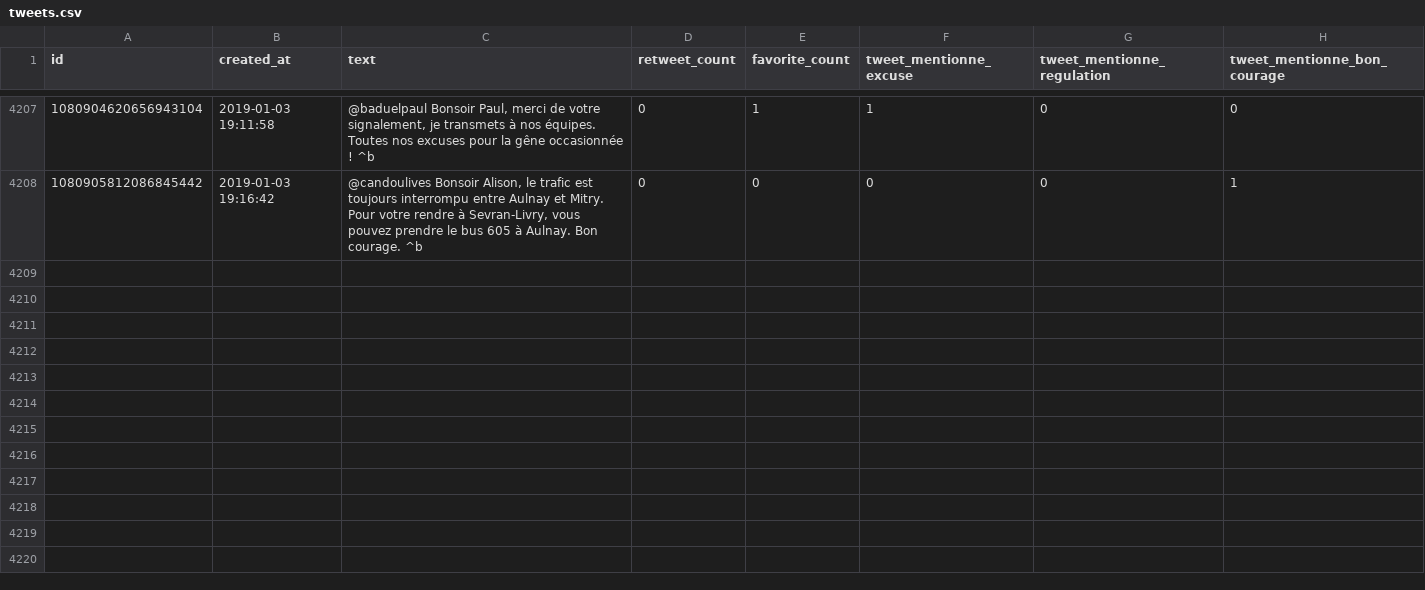
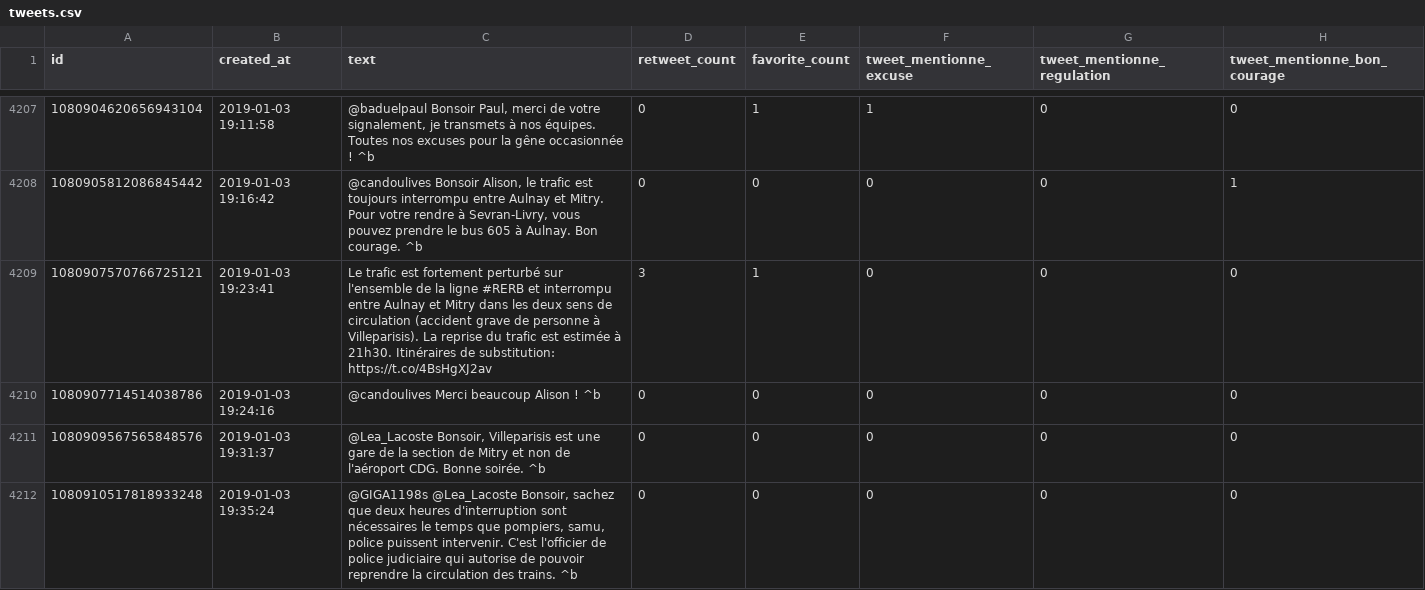
Before and after one commit to AntoineAugusti/tweets-rerb, a CSV file: tweets.csv, drawn as a sheet; only a part is shown, gaps mark what is left out; the diff covers the shown part only; the diff names each change by its address in the sheet, - before the commit and + after, or states it on an @@ line.

Commit message:
New tweets at 2019-01-03T20:16:45Z [skip ci]

```diff
--- a/tweets.csv
+++ b/tweets.csv
+row 4209: 1080907570766725121 | 2019-01-03 19:23:41 | Le trafic est fortement perturbé sur l'ensemble de la ligne #RERB et interrompu entre Aulnay et Mitry dans les deux sens de circulation (accident grave de personne à Villeparisis). La reprise du trafic est estimée à 21h30. Itinéraires de substitution: https://t.co/4BsHgXJ2av | 3 | 1 | 0 | 0 | 0
+row 4210: 1080907714514038786 | 2019-01-03 19:24:16 | @candoulives Merci beaucoup Alison ! ^b | 0 | 0 | 0 | 0 | 0
+row 4211: 1080909567565848576 | 2019-01-03 19:31:37 | @Lea_Lacoste Bonsoir, Villeparisis est une gare de la section de Mitry et non de l'aéroport CDG. Bonne soirée. ^b | 0 | 0 | 0 | 0 | 0
+row 4212: 1080910517818933248 | 2019-01-03 19:35:24 | @GIGA1198s @Lea_Lacoste Bonsoir, sachez que deux heures d'interruption sont nécessaires le temps que pompiers, samu, police puissent intervenir. C'est l'officier de police judiciaire qui autorise de pouvoir reprendre la circulation des trains. ^b | 0 | 0 | 0 | 0 | 0
```
Also changed, not shown: 3 added rows, 1 moved row and 4 edited cells elsewhere in this file.
